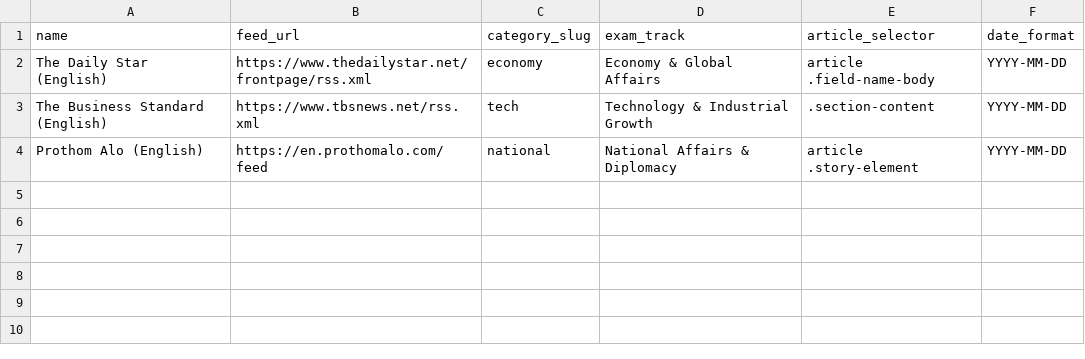
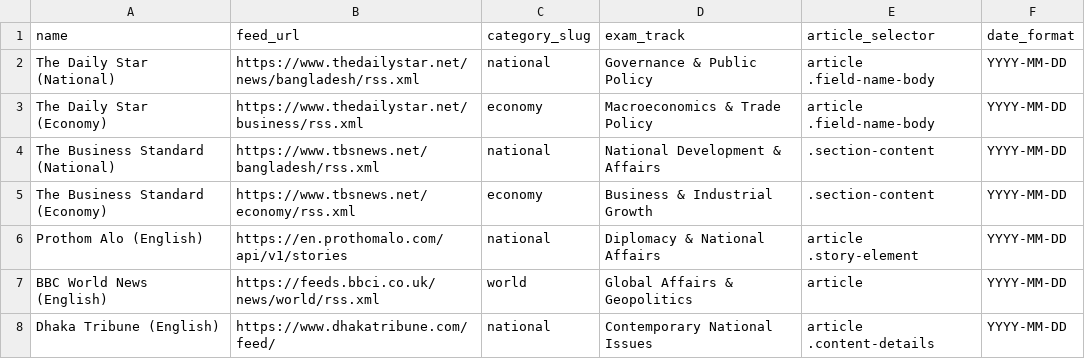
Before and after one commit to Zayed1711/Khoborakhobor, a CSV file: src/data/sources/newspapers_en.csv, drawn as a sheet.

Commit message:
feat(english-learning): overhaul English feeds spider, add robust XML parsing, expand 80+ vocabulary matrix and self-test flashcards

```diff
--- a/src/data/sources/newspapers_en.csv
+++ b/src/data/sources/newspapers_en.csv
@@ -1,4 +1,8 @@
 name,feed_url,category_slug,exam_track,article_selector,date_format
-The Daily Star (English),https://www.thedailystar.net/frontpage/rss.xml,economy,Economy & Global Affairs,article .field-name-body,YYYY-MM-DD
-The Business Standard (English),https://www.tbsnews.net/rss.xml,tech,Technology & Industrial Growth,.section-content,YYYY-MM-DD
-Prothom Alo (English),https://en.prothomalo.com/feed,national,National Affairs & Diplomacy,article .story-element,YYYY-MM-DD
+The Daily Star (National),https://www.thedailystar.net/news/bangladesh/rss.xml,national,Governance & Public Policy,article .field-name-body,YYYY-MM-DD
+The Daily Star (Economy),https://www.thedailystar.net/business/rss.xml,economy,Macroeconomics & Trade Policy,article .field-name-body,YYYY-MM-DD
+The Business Standard (National),https://www.tbsnews.net/bangladesh/rss.xml,national,National Development & Affairs,.section-content,YYYY-MM-DD
+The Business Standard (Economy),https://www.tbsnews.net/economy/rss.xml,economy,Business & Industrial Growth,.section-content,YYYY-MM-DD
+Prothom Alo (English),https://en.prothomalo.com/api/v1/stories,national,Diplomacy & National Affairs,article .story-element,YYYY-MM-DD
+BBC World News (English),https://feeds.bbci.co.uk/news/world/rss.xml,world,Global Affairs & Geopolitics,article,YYYY-MM-DD
+Dhaka Tribune (English),https://www.dhakatribune.com/feed/,national,Contemporary National Issues,article .content-details,YYYY-MM-DD
```
Also changed, not shown: 8 other files.
